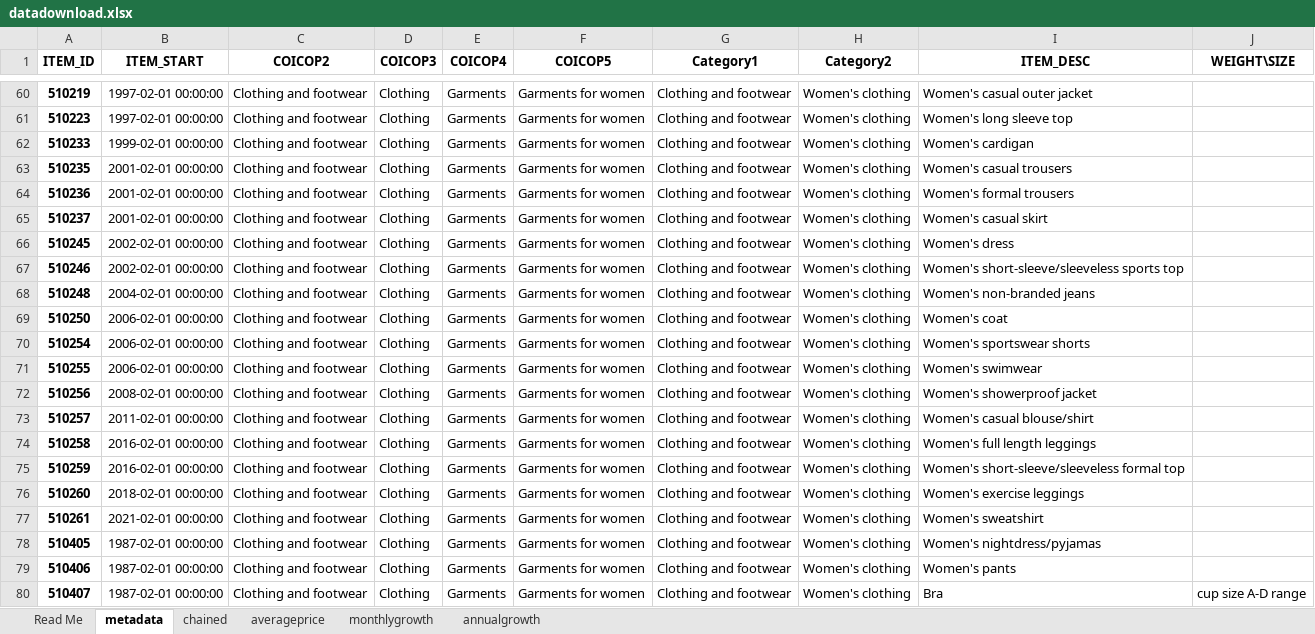
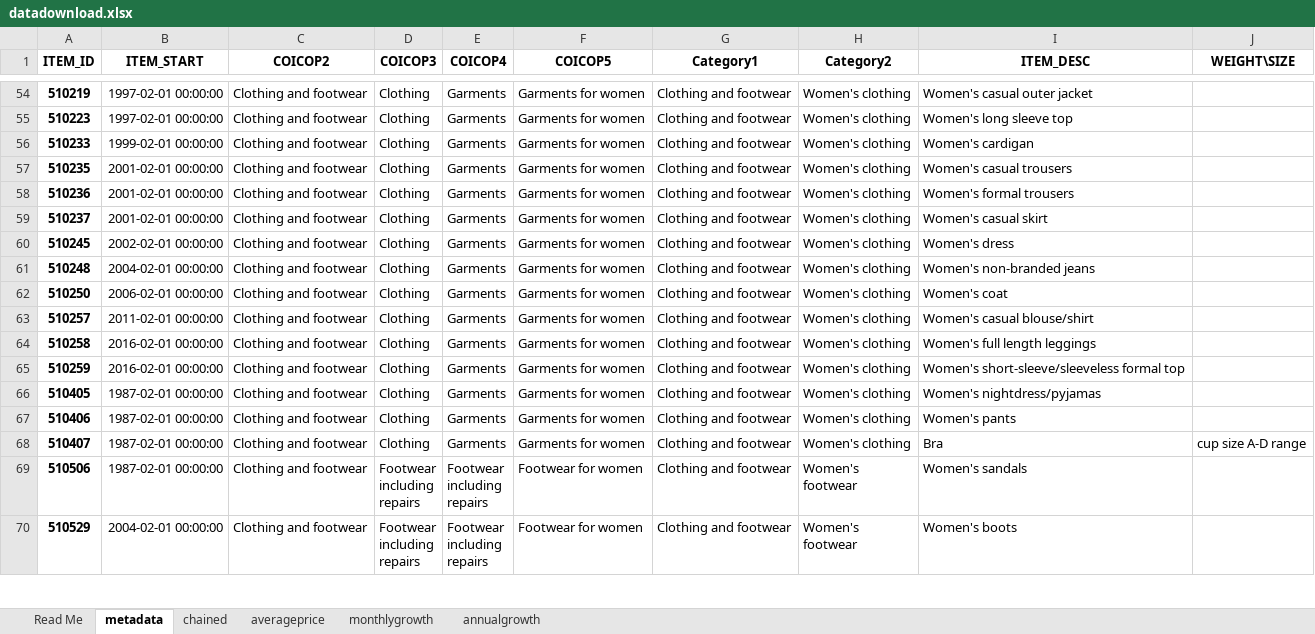
Before and after one commit to ONSdigital/cpi-items-interactive, an Excel workbook: static/datadownload.xlsx, sheet metadata, drawn as a sheet; only a part is shown, gaps mark what is left out; the shorter side is filled out with more unchanged rows; values as stored, in another font and other column widths than the file's, no borders; the diff covers the shown part only; the diff names each change by its address in the sheet, - before the commit and + after, or states it on an @@ line.

```diff
--- a/static/datadownload.xlsx (sheet metadata)
+++ b/static/datadownload.xlsx (sheet metadata)
-row 67: 510246 | 2002-02-01 00:00:00 | Clothing and footwear | Clothing | Garments | Garments for women | Clothing and footwear | Women's clothing | Women's short-sleeve/sleeveless sports top
-row 70: 510254 | 2006-02-01 00:00:00 | Clothing and footwear | Clothing | Garments | Garments for women | Clothing and footwear | Women's clothing | Women's sportswear shorts
-row 71: 510255 | 2006-02-01 00:00:00 | Clothing and footwear | Clothing | Garments | Garments for women | Clothing and footwear | Women's clothing | Women's swimwear
-row 72: 510256 | 2008-02-01 00:00:00 | Clothing and footwear | Clothing | Garments | Garments for women | Clothing and footwear | Women's clothing | Women's showerproof jacket
-row 76: 510260 | 2018-02-01 00:00:00 | Clothing and footwear | Clothing | Garments | Garments for women | Clothing and footwear | Women's clothing | Women's exercise leggings
-row 77: 510261 | 2021-02-01 00:00:00 | Clothing and footwear | Clothing | Garments | Garments for women | Clothing and footwear | Women's clothing | Women's sweatshirt
```
Also changed, not shown: 72 removed rows and 8 edited cells elsewhere in this sheet, sheet chained, sheet averageprice, sheet monthlygrowth, sheet annualgrowth, build/datadownload.xlsx, 35 other files.
